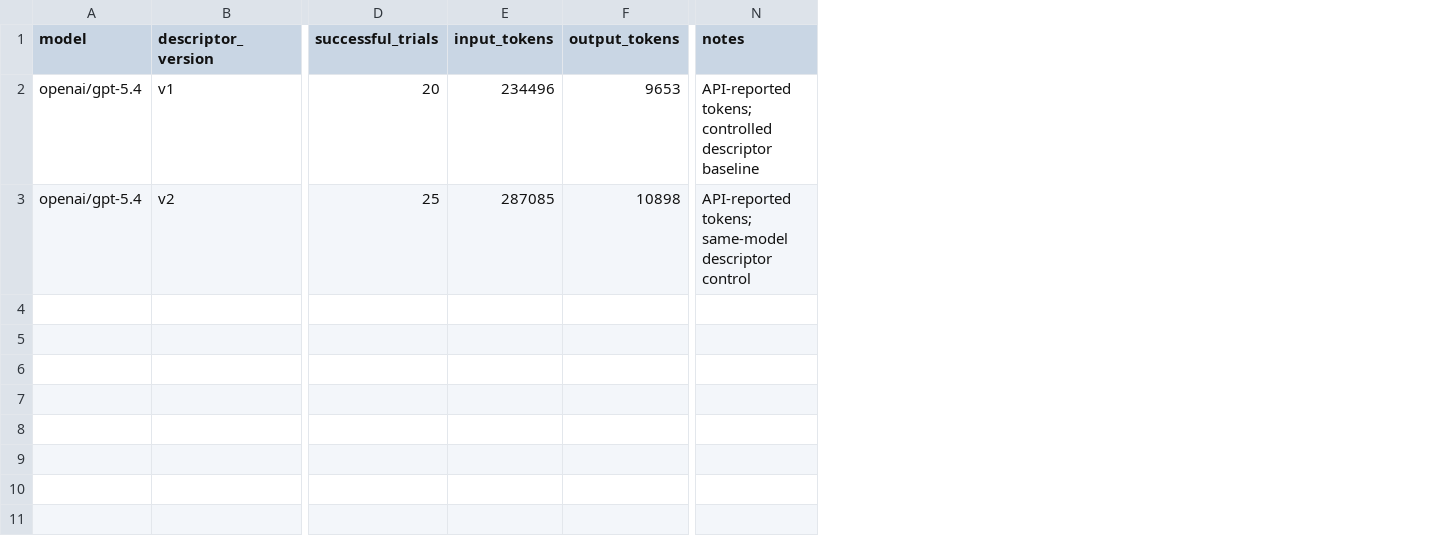
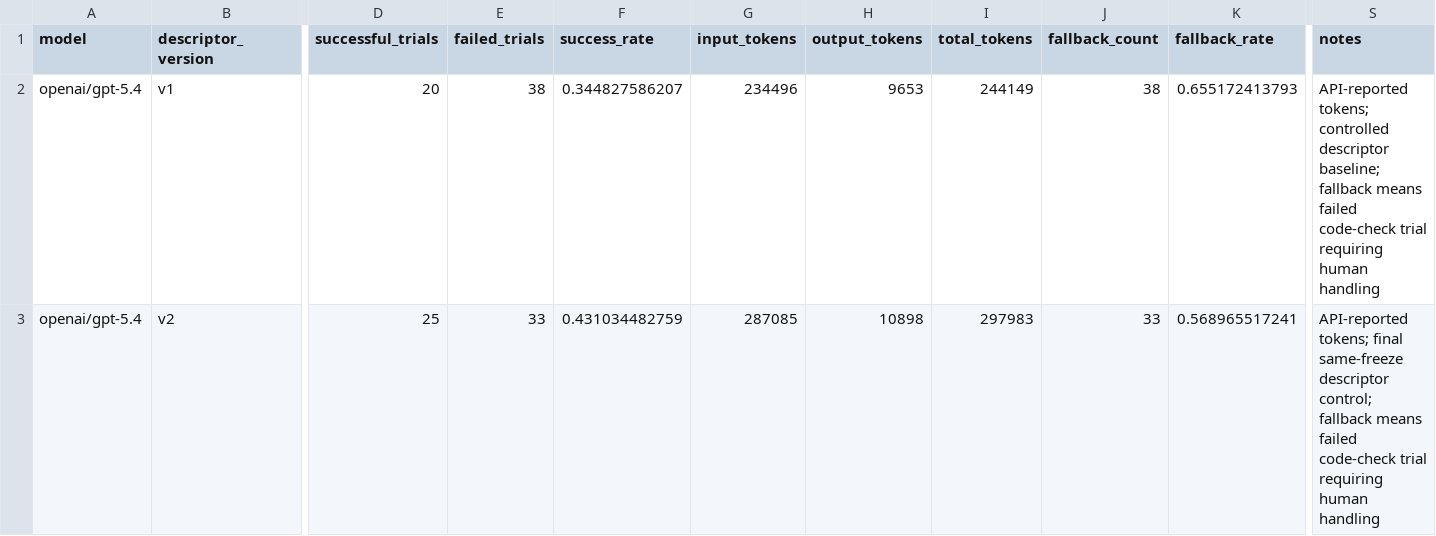
Before and after one commit to FAN0020/pe6201-a2-team-a6, a CSV file: artifacts/live_cost_handoff.csv, drawn as a sheet; only a part is shown, gaps mark what is left out; addresses are those after the commit; the diff names each change by its address in the sheet, - before the commit and + after, or states it on an @@ line.

Commit message:
Add auditable GPT-5.4 live handoff

```diff
--- a/artifacts/live_cost_handoff.csv
+++ b/artifacts/live_cost_handoff.csv
+column E (failed_trials), rows 2-3: 38 | 33
+column F (success_rate), rows 2-3: 0.344827586207 | 0.431034482759
+column I (total_tokens), rows 2-3: 244149 | 297983
+column J (fallback_count), rows 2-3: 38 | 33
+column K (fallback_rate), rows 2-3: 0.655172413793 | 0.568965517241
-S2 (notes): …controlled descriptor baseline
+S2 (notes): …controlled descriptor baseline; fallback means failed code-check trial requiring human handling
-S3 (notes): API-reported tokens; same-model descriptor control
+S3 (notes): API-reported tokens; final same-freeze descriptor control; fallback means failed code-check trial requiring human handling
```
Also changed, not shown: handoff/fan_yupei/live_cost_handoff.csv, 11 other files.
